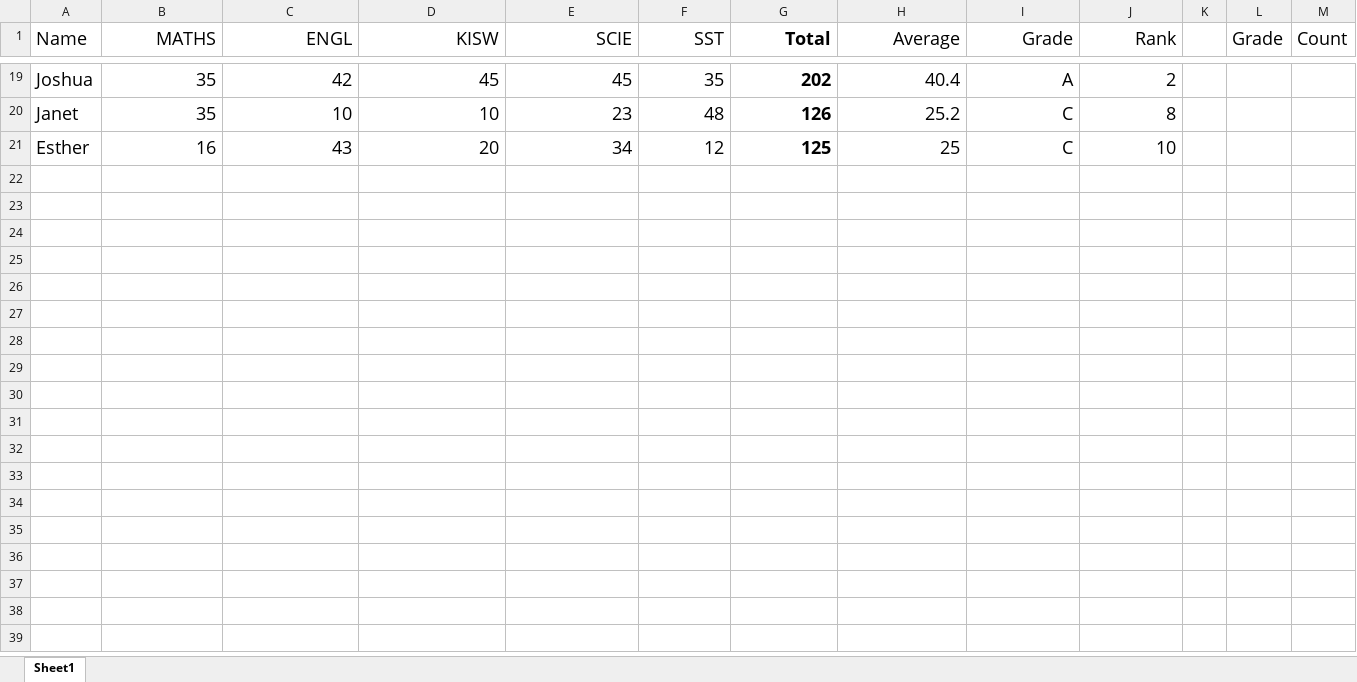
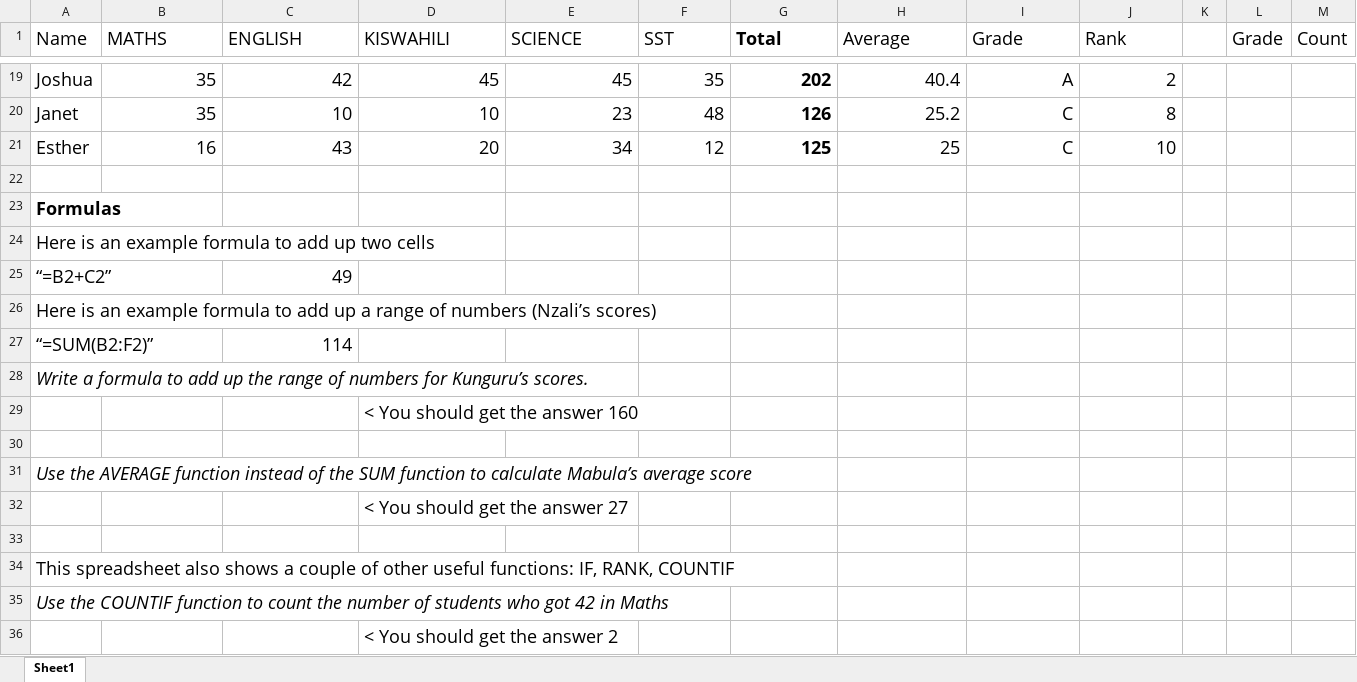
Before and after one commit to winterstein/computer-lessons, an Excel workbook: pages/ICT/exam-performance-example.xlsx, sheet Sheet1, drawn as a sheet; only a part is shown, gaps mark what is left out; values as stored, in another font and other column widths than the file's, no borders; charts and pictures not drawn; the diff names each change by its address in the sheet, - before the commit and + after, or states it on an @@ line.

Commit message:
formula

```diff
--- a/pages/ICT/exam-performance-example.xlsx (sheet Sheet1)
+++ b/pages/ICT/exam-performance-example.xlsx (sheet Sheet1)
-B1:J1 alignment: right
+B1:J1 alignment: left
-C1: ENGL
+C1: ENGLISH
-D1: KISW
+D1: KISWAHILI
-E1: SCIE
+E1: SCIENCE
+row 22: (empty)
+row 23: Formulas
+row 24: Here is an example formula to add up two cells
+row 25: “=B2+C2” |  | 49
+row 26: Here is an example formula to add up a range of numbers (Nzali’s scores)
+row 27: “=SUM(B2:F2)” |  | 114
+row 28: Write a formula to add up the range of numbers for Kunguru’s scores.
+row 29:  |  |  | < You should get the answer 160
+row 30: (empty)
+row 31: Use the AVERAGE function instead of the SUM function to calculate Mabula’s average score
+row 32:  |  |  | < You should get the answer 27
+row 33: (empty)
+row 34: This spreadsheet also shows a couple of other useful functions: IF, RANK, COUNTIF
+row 35: Use the COUNTIF function to count the number of students who got 42 in Maths
+row 36:  |  |  | < You should get the answer 2
```
Also changed, not shown: charts or pictures, 1 other file.
